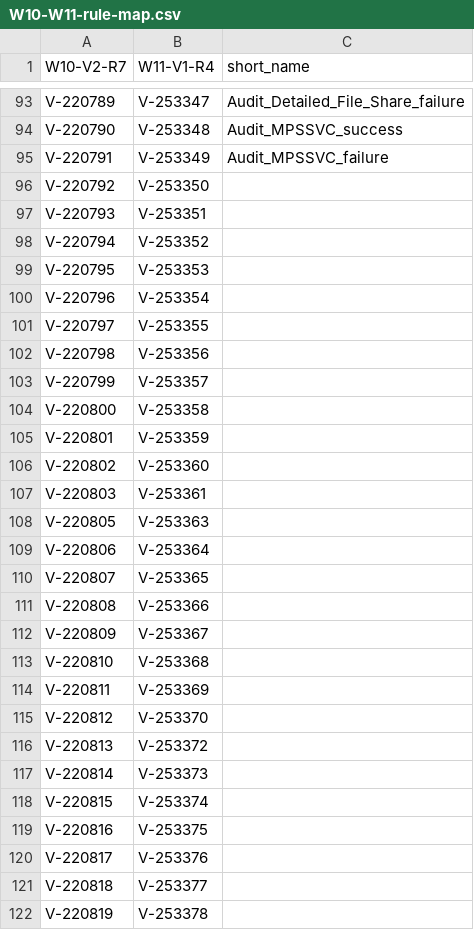
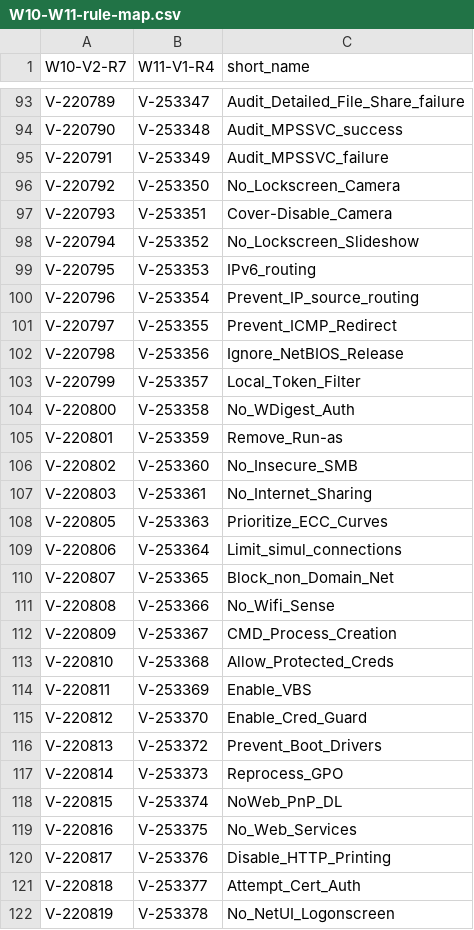
Before and after one commit to nittajef/Intune, a CSV file: Custom Compliance/STIGs/Tools/W10-W11-rule-map.csv, drawn as a sheet; only a part is shown, gaps mark what is left out; the diff covers the shown part only.

```diff
--- a/Custom Compliance/STIGs/Tools/W10-W11-rule-map.csv
+++ b/Custom Compliance/STIGs/Tools/W10-W11-rule-map.csv
@@ -95,28 +95,28 @@ V-220790,V-253348,Audit_MPSSVC_success
 V-220791,V-253349,Audit_MPSSVC_failure
-V-220792,V-253350,
-V-220793,V-253351,
-V-220794,V-253352,
-V-220795,V-253353,
-V-220796,V-253354,
-V-220797,V-253355,
-V-220798,V-253356,
-V-220799,V-253357,
-V-220800,V-253358,
-V-220801,V-253359,
-V-220802,V-253360,
-V-220803,V-253361,
-V-220805,V-253363,
-V-220806,V-253364,
-V-220807,V-253365,
-V-220808,V-253366,
-V-220809,V-253367,
-V-220810,V-253368,
-V-220811,V-253369,
-V-220812,V-253370,
-V-220813,V-253372,
-V-220814,V-253373,
-V-220815,V-253374,
-V-220816,V-253375,
-V-220817,V-253376,
-V-220818,V-253377,
-V-220819,V-253378,
+V-220792,V-253350,No_Lockscreen_Camera
+V-220793,V-253351,Cover-Disable_Camera
+V-220794,V-253352,No_Lockscreen_Slideshow
+V-220795,V-253353,IPv6_routing
+V-220796,V-253354,Prevent_IP_source_routing
+V-220797,V-253355,Prevent_ICMP_Redirect
+V-220798,V-253356,Ignore_NetBIOS_Release
+V-220799,V-253357,Local_Token_Filter
+V-220800,V-253358,No_WDigest_Auth
+V-220801,V-253359,Remove_Run-as
+V-220802,V-253360,No_Insecure_SMB
+V-220803,V-253361,No_Internet_Sharing
+V-220805,V-253363,Prioritize_ECC_Curves
+V-220806,V-253364,Limit_simul_connections
+V-220807,V-253365,Block_non_Domain_Net
+V-220808,V-253366,No_Wifi_Sense
+V-220809,V-253367,CMD_Process_Creation
+V-220810,V-253368,Allow_Protected_Creds
+V-220811,V-253369,Enable_VBS
+V-220812,V-253370,Enable_Cred_Guard
+V-220813,V-253372,Prevent_Boot_Drivers
+V-220814,V-253373,Reprocess_GPO
+V-220815,V-253374,NoWeb_PnP_DL
+V-220816,V-253375,No_Web_Services
+V-220817,V-253376,Disable_HTTP_Printing
+V-220818,V-253377,Attempt_Cert_Auth
+V-220819,V-253378,No_NetUI_Logonscreen
```
Also changed, not shown: 141 edited cells elsewhere in this file, 1 other file.
